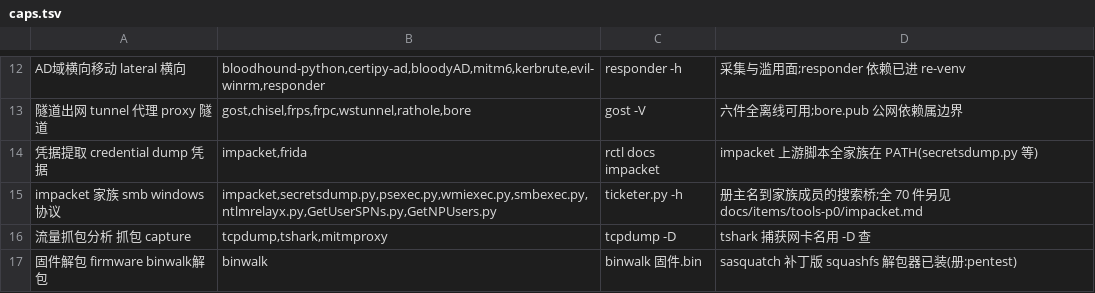
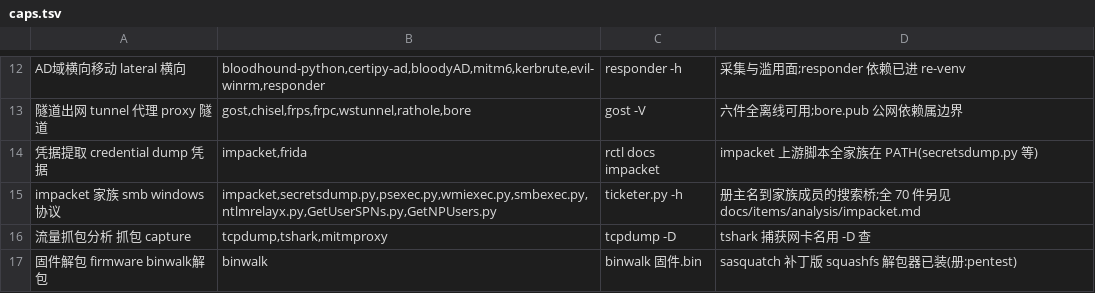
Before and after one commit to raystyle/pi-rs-runtime, a TSV file: scripts/ctl/data/caps.tsv, drawn as a sheet; only a part is shown, gaps mark what is left out.

```diff
--- a/scripts/ctl/data/caps.tsv
+++ b/scripts/ctl/data/caps.tsv
@@ -14,3 +14,3 @@ AD域横向移动 lateral 横向	bloodhound-python,certipy-ad,bloodyAD,mitm6,ker
 凭据提取 credential dump 凭据	impacket,frida	rctl docs impacket	impacket 上游脚本全家族在 PATH(secretsdump.py 等)
-impacket 家族 smb windows 协议	impacket,secretsdump.py,psexec.py,wmiexec.py,smbexec.py,ntlmrelayx.py,GetUserSPNs.py,GetNPUsers.py	ticketer.py -h	册主名到家族成员的搜索桥;全 70 件另见 docs/items/tools-p0/impacket.md
+impacket 家族 smb windows 协议	impacket,secretsdump.py,psexec.py,wmiexec.py,smbexec.py,ntlmrelayx.py,GetUserSPNs.py,GetNPUsers.py	ticketer.py -h	册主名到家族成员的搜索桥;全 70 件另见 docs/items/analysis/impacket.md
 流量抓包分析 抓包 capture	tcpdump,tshark,mitmproxy	tcpdump -D	tshark 捕获网卡名用 -D 查
```
Also changed, not shown: scripts/ctl/data/catalog.tsv, 30 other files.
